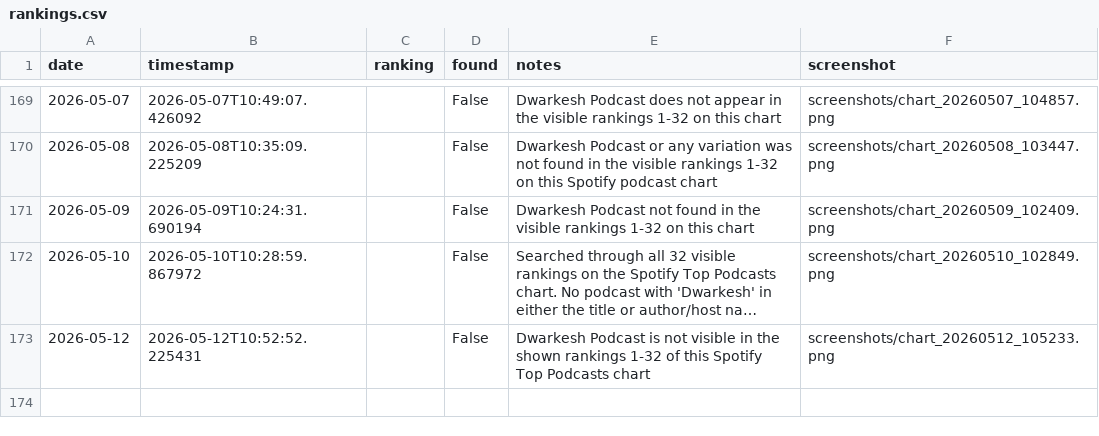
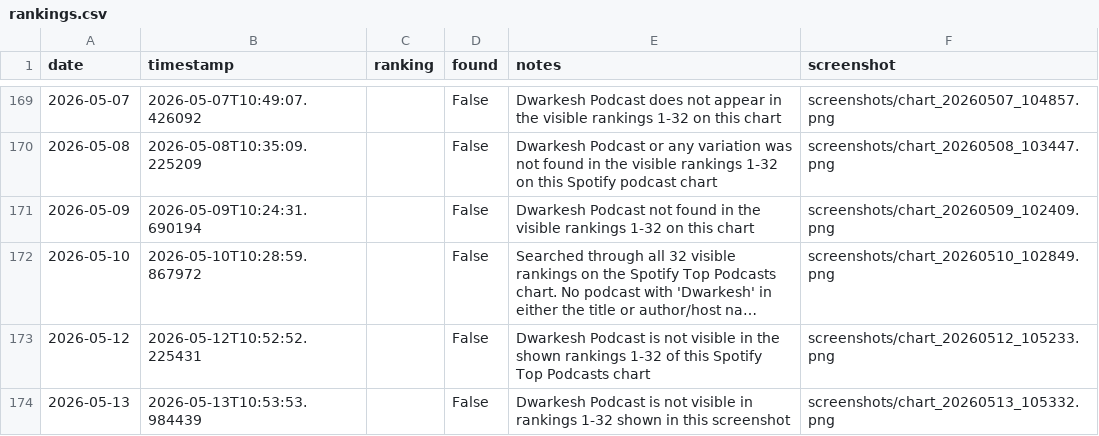
Before and after one commit to dwarkeshsp/spotify-chart-tracker, a CSV file: rankings.csv, drawn as a sheet; only a part is shown, gaps mark what is left out; long unchanged cells end in …; the diff names each change by its address in the sheet, - before the commit and + after, or states it on an @@ line.

```diff
--- a/rankings.csv
+++ b/rankings.csv
+row 174: 2026-05-13 | 2026-05-13T10:53:53.984439 |  | False | Dwarkesh Podcast is not visible in rankings 1-32 shown in this screenshot | screenshots/chart_20260513_105332.png
```
Also changed, not shown: 2 other files.
